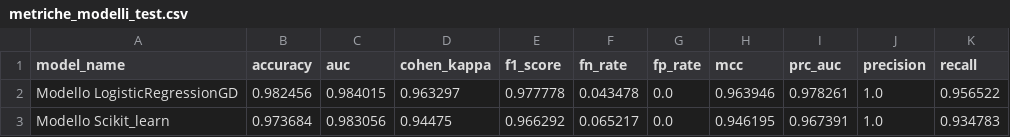
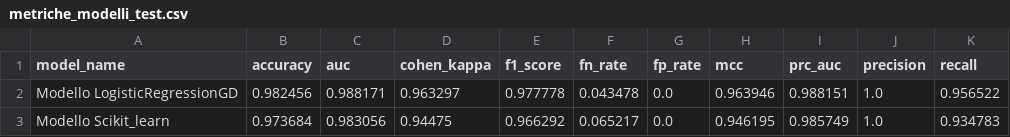
Before and after one commit to Simo93-rgb/upo-machine-learning, a CSV file: Machine Learning/Logistic Regression With Gradient Descend/Assets/metriche_modelli_test.csv, drawn as a sheet.

```diff
--- a/Machine Learning/Logistic Regression With Gradient Descend/Assets/metriche_modelli_test.csv
+++ b/Machine Learning/Logistic Regression With Gradient Descend/Assets/metriche_modelli_test.csv
@@ -1,3 +1,3 @@
 model_name,accuracy,auc,cohen_kappa,f1_score,fn_rate,fp_rate,mcc,prc_auc,precision,recall
-Modello LogisticRegressionGD,0.982456,0.984015,0.963297,0.977778,0.043478,0.0,0.963946,0.978261,1.0,0.956522
-Modello Scikit_learn,0.973684,0.983056,0.94475,0.966292,0.065217,0.0,0.946195,0.967391,1.0,0.934783
+Modello LogisticRegressionGD,0.982456,0.988171,0.963297,0.977778,0.043478,0.0,0.963946,0.988151,1.0,0.956522
+Modello Scikit_learn,0.973684,0.983056,0.94475,0.966292,0.065217,0.0,0.946195,0.985749,1.0,0.934783
```
Also changed, not shown: Machine Learning/Logistic Regression With Gradient Descend/Assets/k_fold_metriche_modelli_parametri_base.csv, 46 other files.
